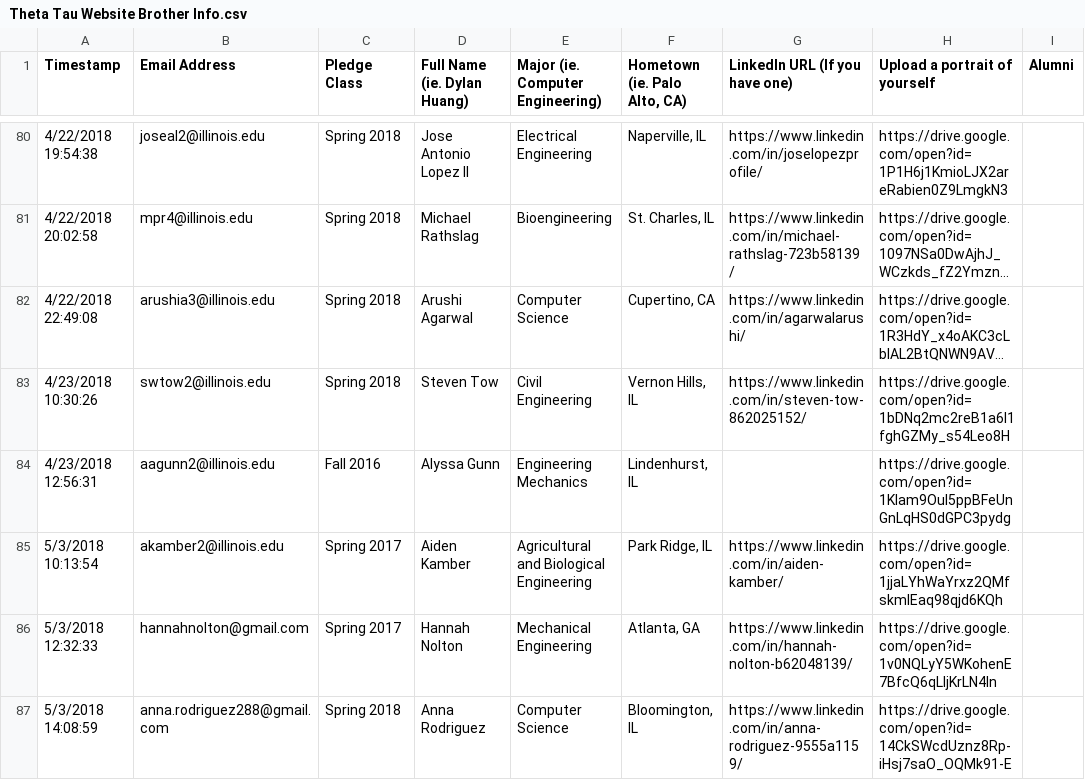
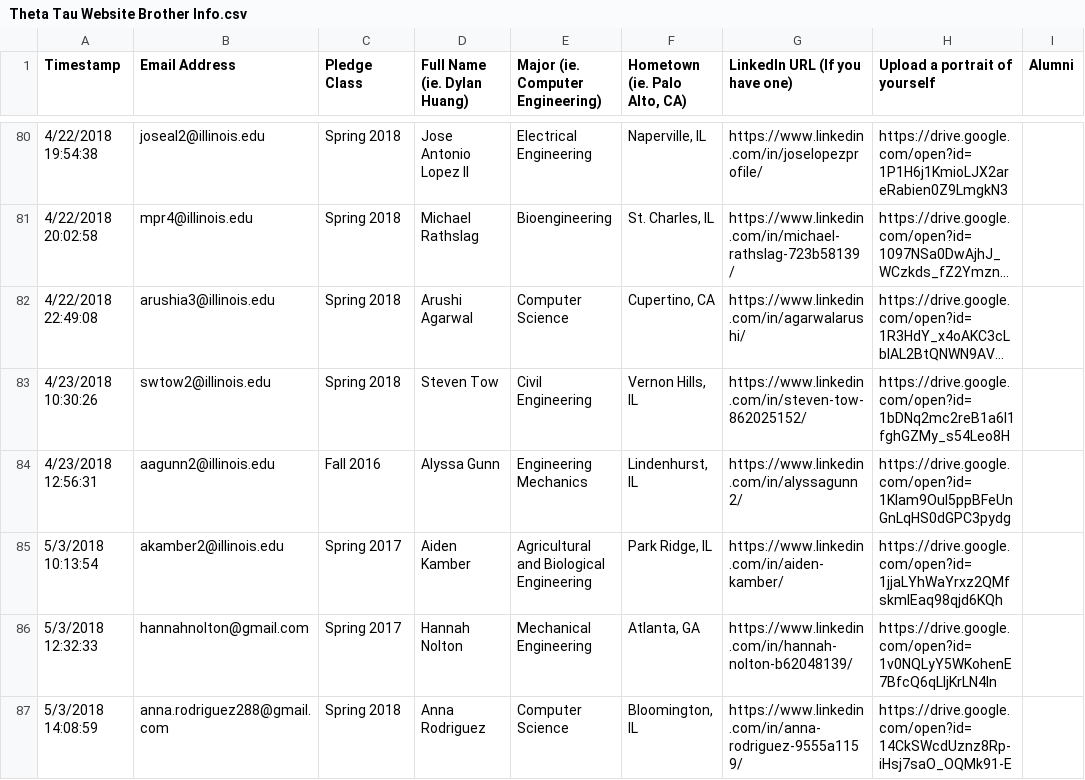
Before and after one commit to KappaThetaTau/kappathetatau.github.io, a CSV file: scripts/Theta Tau Website Brother Info.csv, drawn as a sheet; only a part is shown, gaps mark what is left out; long unchanged cells end in ….

Commit message:
Updated brothers

```diff
--- a/scripts/Theta Tau Website Brother Info.csv
+++ b/scripts/Theta Tau Website Brother Info.csv
@@ -83,3 +83,3 @@ Timestamp,Email Address,Pledge Class,Full Name (ie. Dylan Huang),Major (ie. Comp
 4/23/2018 10:30:26,swtow2@illinois.edu,Spring 2018,Steven Tow,Civil Engineering,"Vernon Hills, IL",https://www.linkedin.com/in/steven-tow-862025152/,https://drive.google.com/open?id=1bDNq2mc2reB1a6I1fghGZMy_s54Leo8H,
-4/23/2018 12:56:31,aagunn2@illinois.edu,Fall 2016,Alyssa Gunn,Engineering Mechanics ,"Lindenhurst, IL",,https://drive.google.com/open?id=1KIam9OuI5ppBFeUnGnLqHS0dGPC3pydg,
+4/23/2018 12:56:31,aagunn2@illinois.edu,Fall 2016,Alyssa Gunn,Engineering Mechanics ,"Lindenhurst, IL",https://www.linkedin.com/in/alyssagunn2/,https://drive.google.com/open?id=1KIam9OuI5ppBFeUnGnLqHS0dGPC3pydg,
 5/3/2018 10:13:54,akamber2@illinois.edu,Spring 2017,Aiden Kamber,Agricultural and Biological Engineering,"Park Ridge, IL",https://www.linkedin.com/in/aiden-kamber/,https://drive.google.com/open?id=1jjaLYhWaYrxz2QMfskmIEaq98qjd6KQh,
```
Also changed, not shown: 1 other file.
